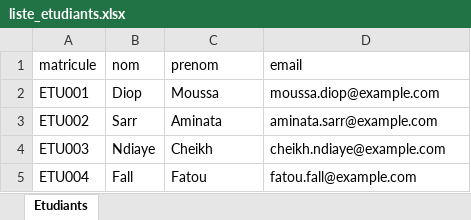
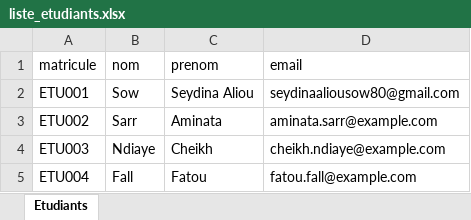
Before and after one commit to sow-aliou/safecode-exam, an Excel workbook: liste_etudiants.xlsx, sheet Etudiants, drawn as a sheet; values as stored, in another font and other column widths than the file's, no borders; the diff names each change by its address in the sheet, - before the commit and + after, or states it on an @@ line.

```diff
--- a/liste_etudiants.xlsx (sheet Etudiants)
+++ b/liste_etudiants.xlsx (sheet Etudiants)
-B2 (nom): Diop
+B2 (nom): Sow
-C2 (prenom): Moussa
+C2 (prenom): Seydina Aliou
-D2 (email): moussa.diop@example.com
+D2 (email): seydinaaliousow80@gmail.com
```
Also changed, not shown: 15 other files.
